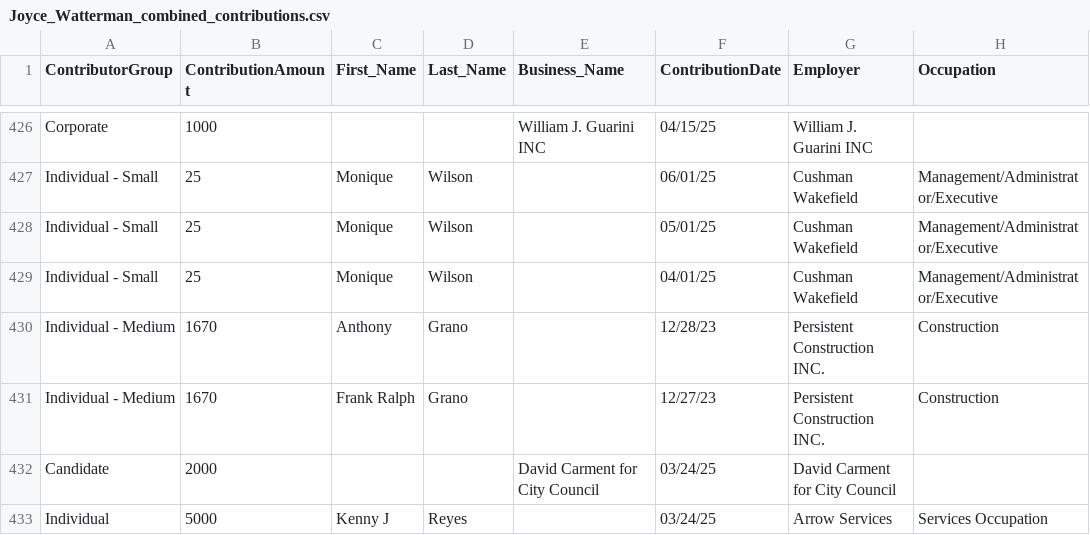
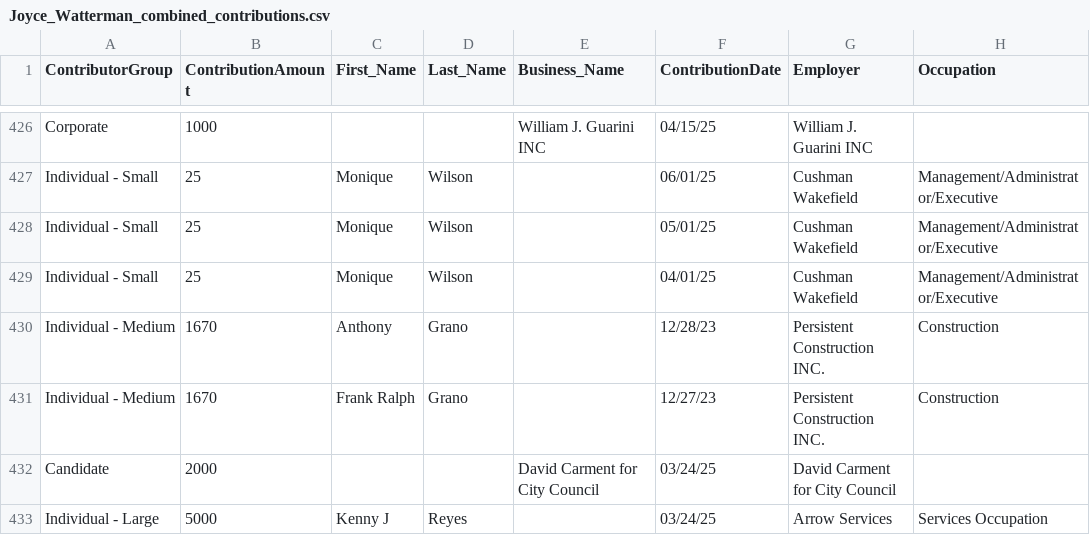
Before and after one commit to koensantos/ali_pay2play_website, a CSV file: backend/cleaning_scripts/output/Joyce_Watterman_combined_contributions.csv, drawn as a sheet; only a part is shown, gaps mark what is left out; the diff names each change by its address in the sheet, - before the commit and + after, or states it on an @@ line.

```diff
--- a/backend/cleaning_scripts/output/Joyce_Watterman_combined_contributions.csv
+++ b/backend/cleaning_scripts/output/Joyce_Watterman_combined_contributions.csv
-A433 (ContributorGroup): Individual
+A433 (ContributorGroup): Individual - Large
```
Also changed, not shown: backend/cleaning_scripts/output/James_Solomon_combined_contributions.csv, 8 other files.
